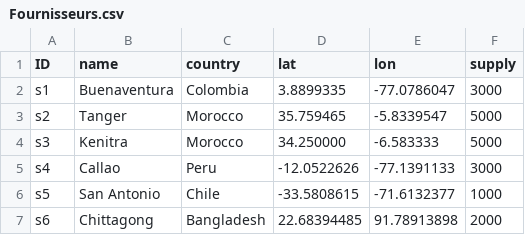
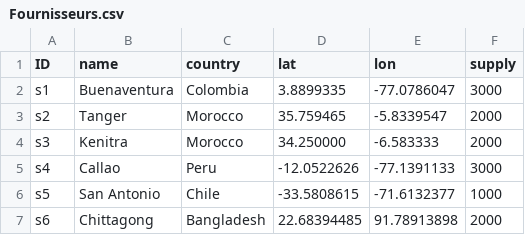
Before and after one commit to zachdray/VRP_543, a CSV file: Fournisseurs.csv, drawn as a sheet.

Commit message:
Update Fournisseurs.csv

```diff
--- a/Fournisseurs.csv
+++ b/Fournisseurs.csv
@@ -2,4 +2,4 @@
 s1;Buenaventura;Colombia;3.8899335;-77.0786047;3000
-s2;Tanger;Morocco;35.759465;-5.8339547;5000
-s3;Kenitra;Morocco;34.250000;-6.583333;5000
+s2;Tanger;Morocco;35.759465;-5.8339547;2000
+s3;Kenitra;Morocco;34.250000;-6.583333;2000
 s4;Callao;Peru;-12.0522626;-77.1391133;3000
```
